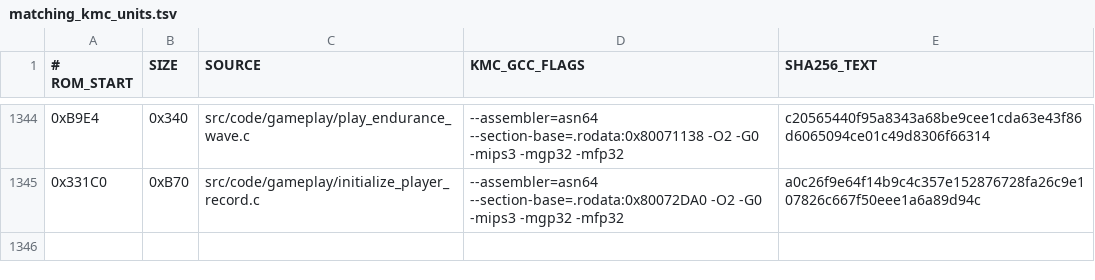
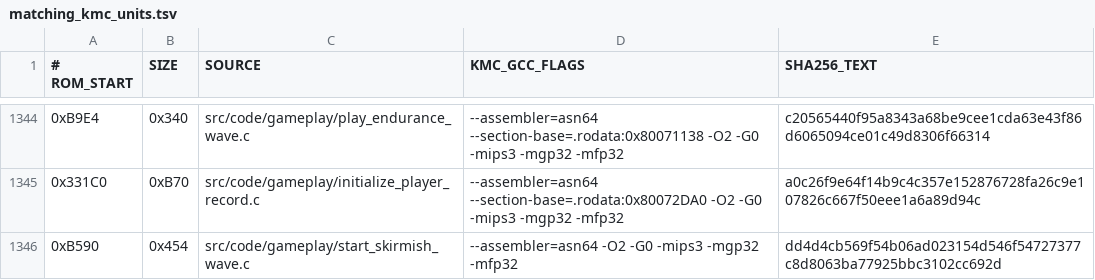
Before and after one commit to TheGh0stShip/BattleTanx, a TSV file: config/us/matching_kmc_units.tsv, drawn as a sheet; only a part is shown, gaps mark what is left out; the diff names each change by its address in the sheet, - before the commit and + after, or states it on an @@ line.

Commit message:
Decompile skirmish wave setup

```diff
--- a/config/us/matching_kmc_units.tsv
+++ b/config/us/matching_kmc_units.tsv
+row 1346: 0xB590 | 0x454 | src/code/gameplay/start_skirmish_wave.c | --assembler=asn64 -O2 -G0 -mips3 -mgp32 -mfp32 | dd4d4cb569f54b06ad023154d546f54727377c8d8063ba77925bbc3102cc692d
```
Also changed, not shown: 7 other files.
